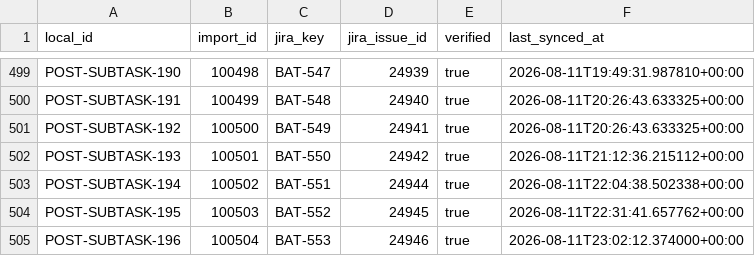
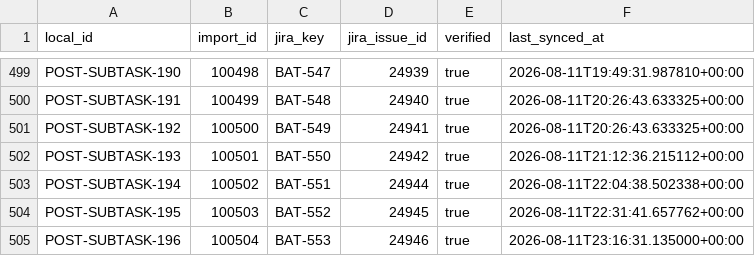
Before and after one commit to KevinSGarrett/BatteredAggieSyndrome, a CSV file: jira/import/POST_IMPORT_KEY_MAP.csv, drawn as a sheet; only a part is shown, gaps mark what is left out.

Commit message:
chore(jira): seal BAT-553 integration evidence (#210)

```diff
--- a/jira/import/POST_IMPORT_KEY_MAP.csv
+++ b/jira/import/POST_IMPORT_KEY_MAP.csv
@@ -504,2 +504,2 @@ POST-SUBTASK-194,100502,BAT-551,24944,true,2026-08-11T22:04:38.502338+00:00
 POST-SUBTASK-195,100503,BAT-552,24945,true,2026-08-11T22:31:41.657762+00:00
-POST-SUBTASK-196,100504,BAT-553,24946,true,2026-08-11T23:02:12.374000+00:00
+POST-SUBTASK-196,100504,BAT-553,24946,true,2026-08-11T23:16:31.135000+00:00
```
Also changed, not shown: jira/validation/JIRA_FILE_MANIFEST.csv, provenance/PROJECT_FILE_MANIFEST.csv, 6 other files.
